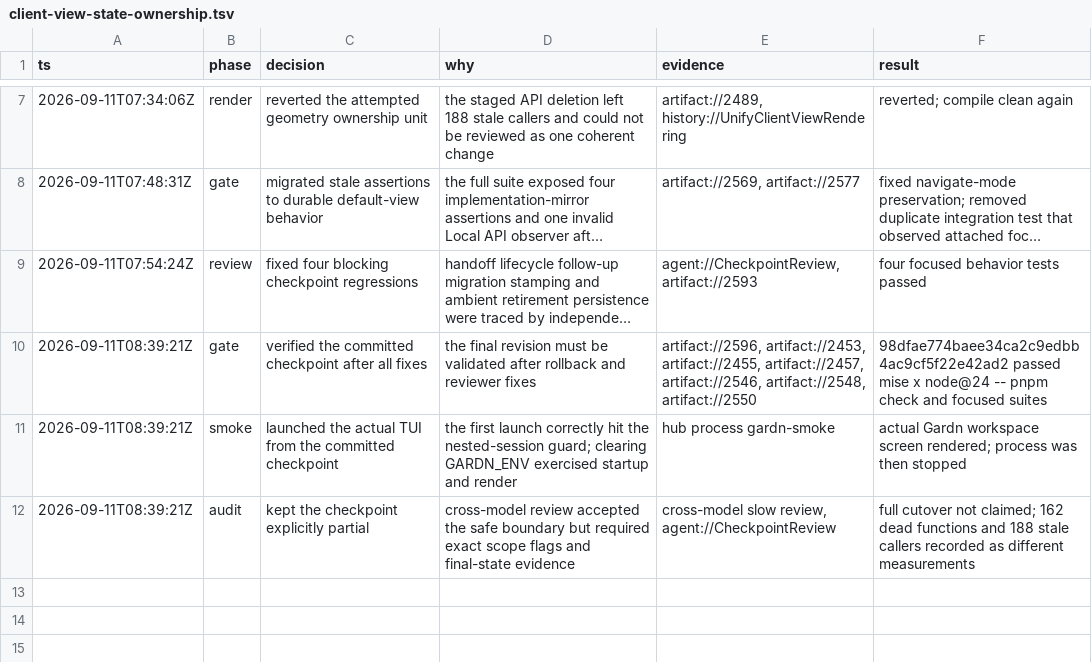
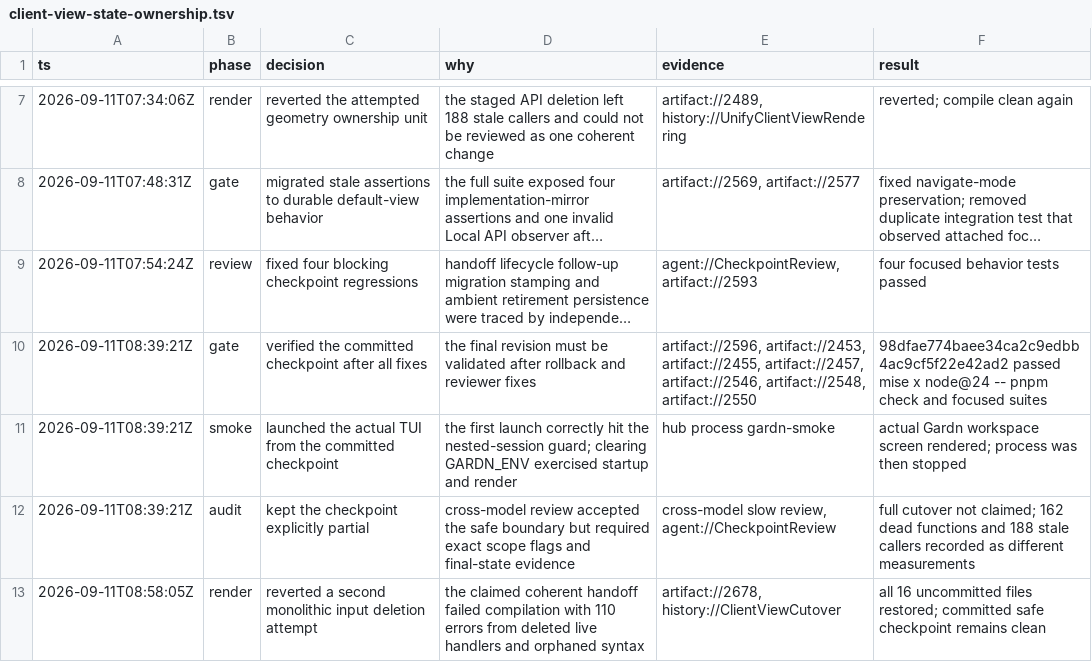
Before and after one commit to masakirocorp/gardn, a TSV file: .audit/client-view-state-ownership.tsv, drawn as a sheet; only a part is shown, gaps mark what is left out; long unchanged cells end in …; the diff names each change by its address in the sheet, - before the commit and + after, or states it on an @@ line.

Commit message:
chore: record client view rollback

```diff
--- a/.audit/client-view-state-ownership.tsv
+++ b/.audit/client-view-state-ownership.tsv
+row 13: 2026-09-11T08:58:05Z | render | reverted a second monolithic input deletion attempt | the claimed coherent handoff failed compilation with 110 errors from deleted live handlers and orphaned syntax | artifact://2678, history://ClientViewCutover | all 16 uncommitted files restored; committed safe checkpoint remains clean
```
